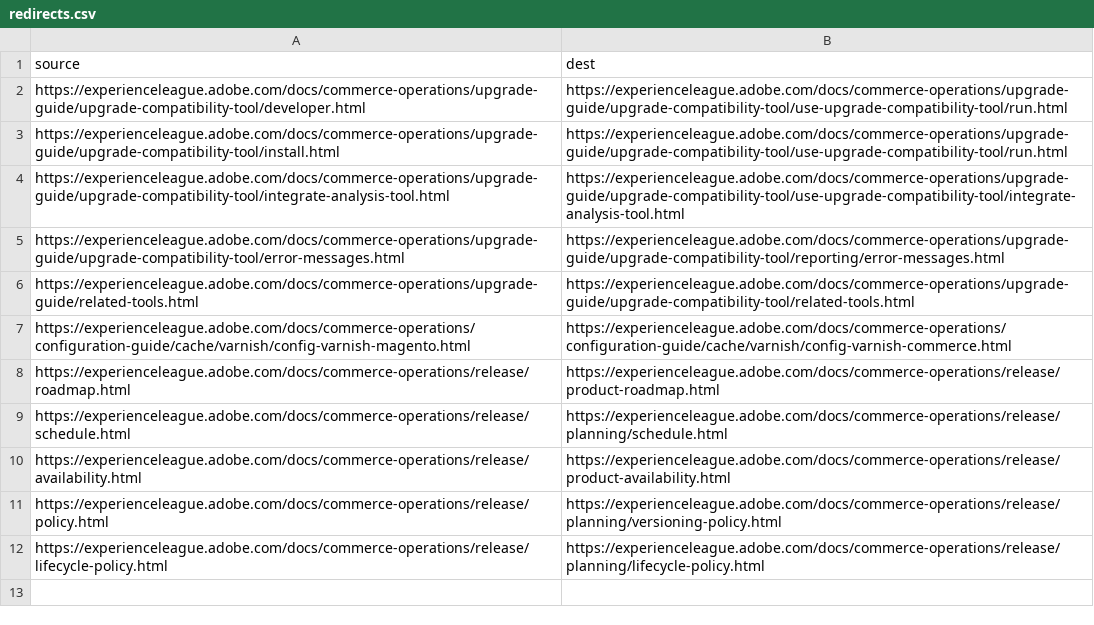
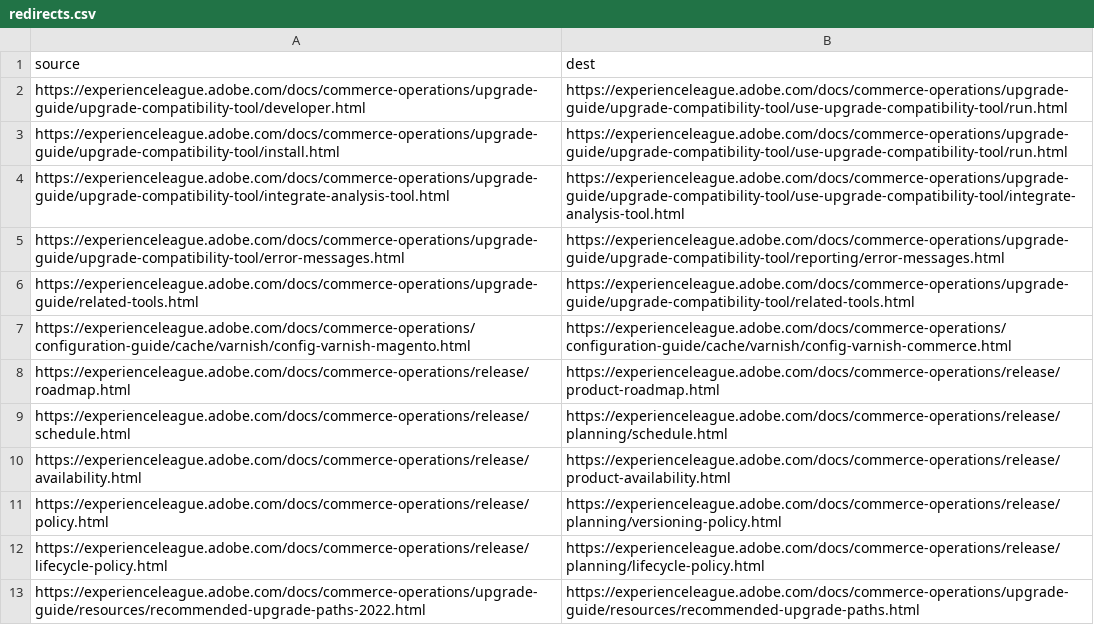
Before and after one commit to AdobeDocs/commerce-operations.en, a CSV file: redirects.csv, drawn as a sheet.

```diff
--- a/redirects.csv
+++ b/redirects.csv
@@ -12 +12,2 @@ https://experienceleague.adobe.com/docs/commerce-operations/release/policy.html,
 https://experienceleague.adobe.com/docs/commerce-operations/release/lifecycle-policy.html,https://experienceleague.adobe.com/docs/commerce-operations/release/planning/lifecycle-policy.html
+https://experienceleague.adobe.com/docs/commerce-operations/upgrade-guide/resources/recommended-upgrade-paths-2022.html,https://experienceleague.adobe.com/docs/commerce-operations/upgrade-guide/resources/recommended-upgrade-paths.html
```
Also changed, not shown: 2 other files.
